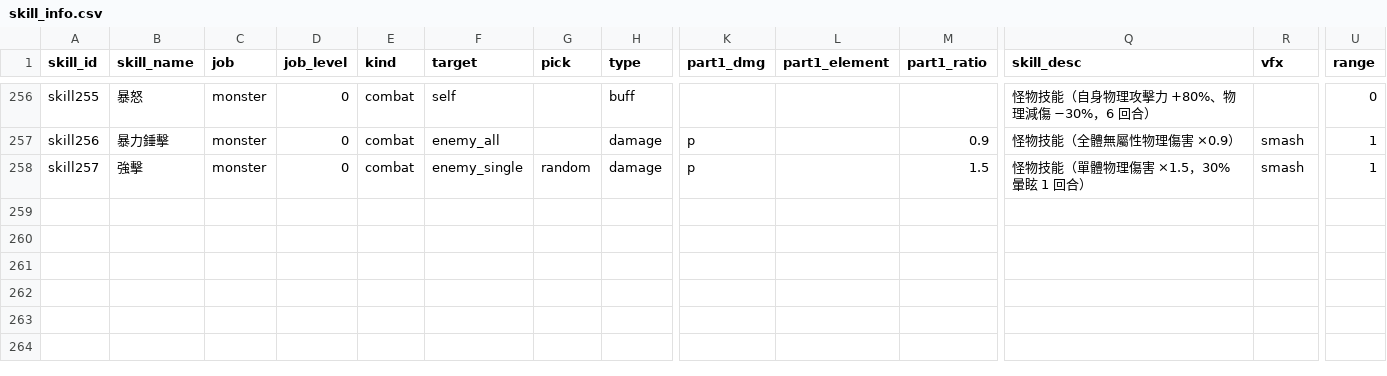
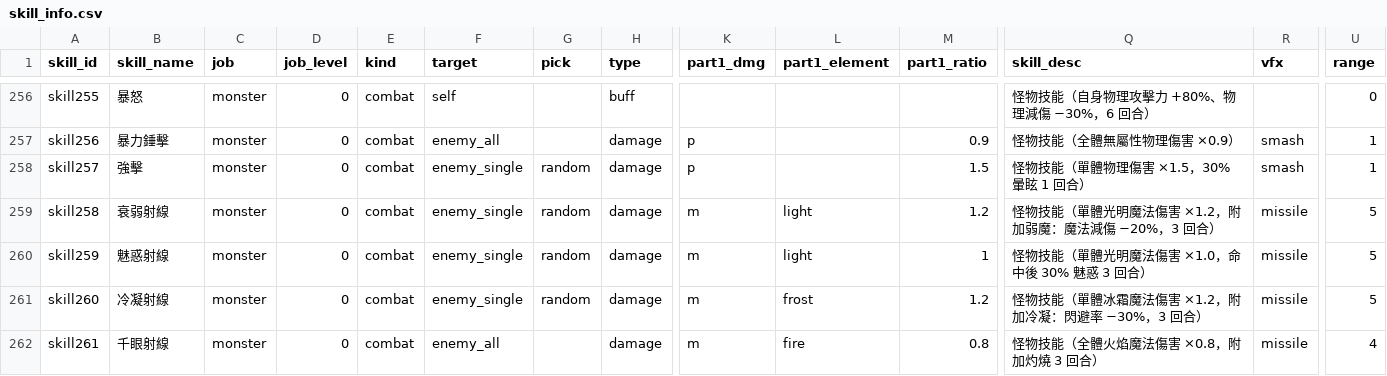
Before and after one commit to minruuwu/bigadventure, a CSV file: assets/data/skill_info.csv, drawn as a sheet; only a part is shown, gaps mark what is left out; rows hold the shown columns only; the diff names each change by its address in the sheet, - before the commit and + after, or states it on an @@ line.

```diff
--- a/assets/data/skill_info.csv
+++ b/assets/data/skill_info.csv
+row 259: skill258 | 衰弱射線 | monster | 0 | combat | enemy_single | random | damage | m | light | 1.2 | 怪物技能（單體光明魔法傷害 ×1.2，附加弱魔：魔法減傷 −20%，3 回合） | missile | 5
+row 260: skill259 | 魅惑射線 | monster | 0 | combat | enemy_single | random | damage | m | light | 1 | 怪物技能（單體光明魔法傷害 ×1.0，命中後 30% 魅惑 3 回合） | missile | 5
+row 261: skill260 | 冷凝射線 | monster | 0 | combat | enemy_single | random | damage | m | frost | 1.2 | 怪物技能（單體冰霜魔法傷害 ×1.2，附加冷凝：閃避率 −30%，3 回合） | missile | 5
+row 262: skill261 | 千眼射線 | monster | 0 | combat | enemy_all |  | damage | m | fire | 0.8 | 怪物技能（全體火焰魔法傷害 ×0.8，附加灼燒 3 回合） | missile | 4
```
Also changed, not shown: assets/data/monster_info.csv, assets/data/skill_effect.csv, 7 other files.
